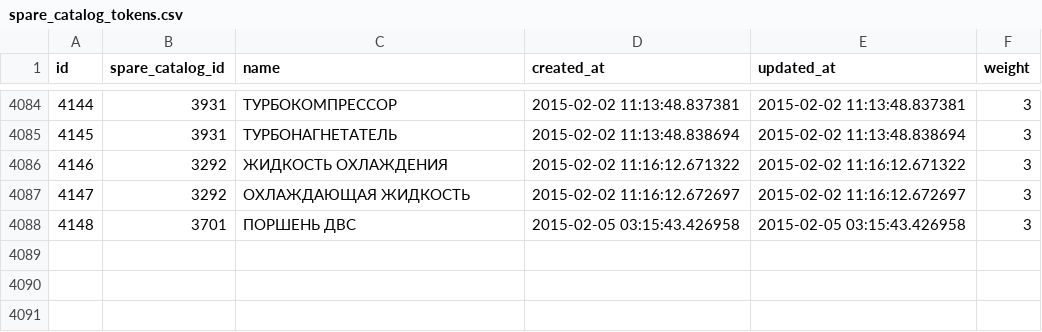
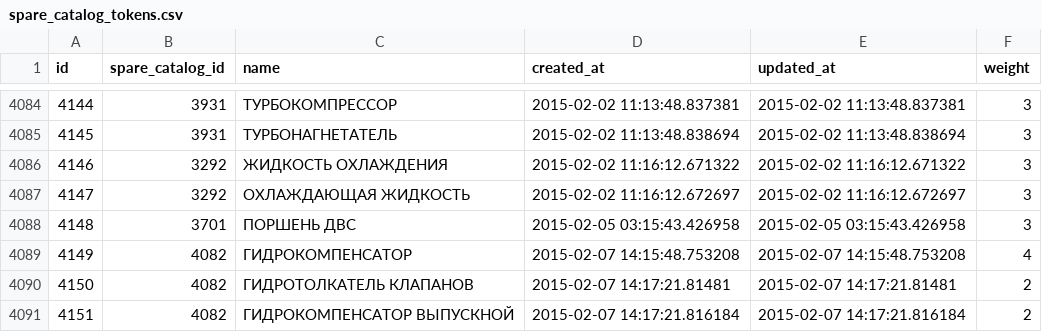
Before and after one commit to woto/yaponama_2012, a CSV file: data/spare_catalog_tokens.csv, drawn as a sheet; only a part is shown, gaps mark what is left out.

Commit message:
data

```diff
--- a/data/spare_catalog_tokens.csv
+++ b/data/spare_catalog_tokens.csv
@@ -4088 +4088,4 @@ id,spare_catalog_id,name,created_at,updated_at,weight
 4148,3701,ПОРШЕНЬ ДВС,2015-02-05 03:15:43.426958,2015-02-05 03:15:43.426958,3
+4149,4082,ГИДРОКОМПЕНСАТОР,2015-02-07 14:15:48.753208,2015-02-07 14:15:48.753208,4
+4150,4082,ГИДРОТОЛКАТЕЛЬ КЛАПАНОВ,2015-02-07 14:17:21.81481,2015-02-07 14:17:21.81481,2
+4151,4082,ГИДРОКОМПЕНСАТОР ВЫПУСКНОЙ,2015-02-07 14:17:21.816184,2015-02-07 14:17:21.816184,2
```
Also changed, not shown: data/spare_catalogs.csv, 1 other file.
